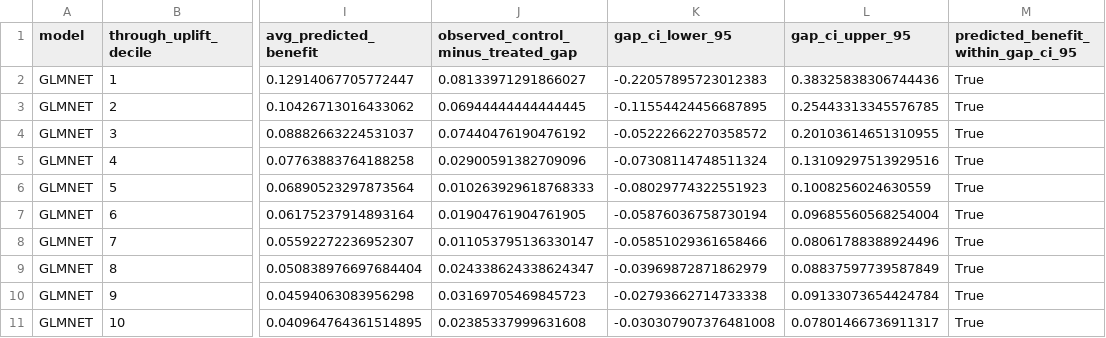
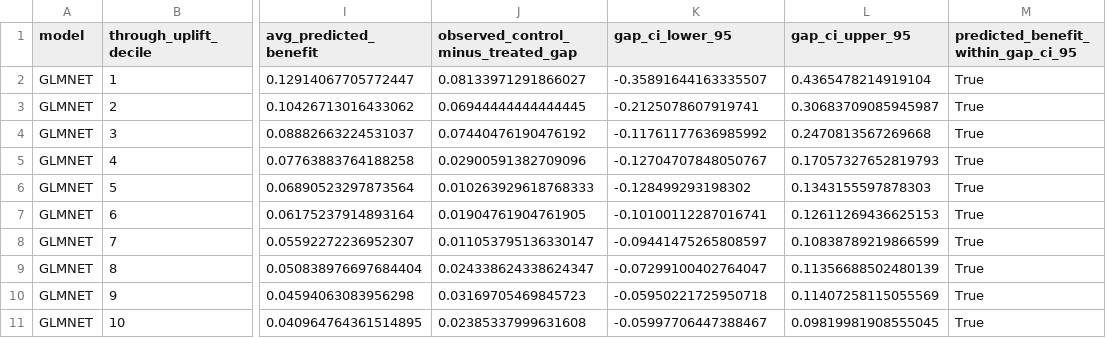
Before and after one commit to ndesai777777/prism_repo, a CSV file: Outputs/Uplift/Python/GLMNet/uplift_curve_by_decile.csv, drawn as a sheet; only a part is shown, gaps mark what is left out; the diff names each change by its address in the sheet, - before the commit and + after, or states it on an @@ line.

```diff
--- a/Outputs/Uplift/Python/GLMNet/uplift_curve_by_decile.csv
+++ b/Outputs/Uplift/Python/GLMNet/uplift_curve_by_decile.csv
-K2 (gap_ci_lower_95): -0.22057895723012383
+K2 (gap_ci_lower_95): -0.35891644163335507
-L2 (gap_ci_upper_95): 0.38325838306744436
+L2 (gap_ci_upper_95): 0.4365478214919104
-K3 (gap_ci_lower_95): -0.11554424456687895
+K3 (gap_ci_lower_95): -0.2125078607919741
-L3 (gap_ci_upper_95): 0.25443313345576785
+L3 (gap_ci_upper_95): 0.30683709085945987
-K4 (gap_ci_lower_95): -0.05222662270358572
+K4 (gap_ci_lower_95): -0.11761177636985992
-L4 (gap_ci_upper_95): 0.20103614651310955
+L4 (gap_ci_upper_95): 0.2470813567269668
-K5 (gap_ci_lower_95): -0.07308114748511324
+K5 (gap_ci_lower_95): -0.12704707848050767
-L5 (gap_ci_upper_95): 0.13109297513929516
+L5 (gap_ci_upper_95): 0.17057327652819793
-K6 (gap_ci_lower_95): -0.08029774322551923
+K6 (gap_ci_lower_95): -0.128499293198302
-L6 (gap_ci_upper_95): 0.1008256024630559
+L6 (gap_ci_upper_95): 0.1343155597878303
-K7 (gap_ci_lower_95): -0.05876036758730194
+K7 (gap_ci_lower_95): -0.10100112287016741
-L7 (gap_ci_upper_95): 0.09685560568254004
+L7 (gap_ci_upper_95): 0.12611269436625153
-K8 (gap_ci_lower_95): -0.05851029361658466
+K8 (gap_ci_lower_95): -0.09441475265808597
-L8 (gap_ci_upper_95): 0.08061788388924496
+L8 (gap_ci_upper_95): 0.10838789219866599
-K9 (gap_ci_lower_95): -0.03969872871862979
+K9 (gap_ci_lower_95): -0.07299100402764047
-L9 (gap_ci_upper_95): 0.08837597739587849
+L9 (gap_ci_upper_95): 0.11356688502480139
-K10 (gap_ci_lower_95): -0.02793662714733338
+K10 (gap_ci_lower_95): -0.05950221725950718
-L10 (gap_ci_upper_95): 0.09133073654424784
+L10 (gap_ci_upper_95): 0.11407258115055569
-K11 (gap_ci_lower_95): -0.030307907376481008
+K11 (gap_ci_lower_95): -0.05997706447388467
-L11 (gap_ci_upper_95): 0.07801466736911317
+L11 (gap_ci_upper_95): 0.09819981908555045
```
Also changed, not shown: Outputs/Uplift/Python/GLMNet/uplift_observed_gap_by_decile.csv, Outputs/Uplift/Python/XGBoost/uplift_curve_by_decile.csv, 7 other files.
